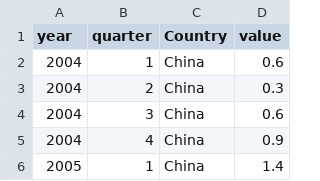
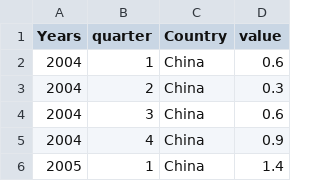
Before and after one commit to DataSciencePraktikumTUBerlin/DataAnalysis, a CSV file: Big_DF/source_data/Energy/bloom_renew_invest.csv, drawn as a sheet; only a part is shown.

```diff
--- a/Big_DF/source_data/Energy/bloom_renew_invest.csv
+++ b/Big_DF/source_data/Energy/bloom_renew_invest.csv
@@ -1,2 +1,2 @@
-year,quarter,Country,value
+Years,quarter,Country,value
 2004,1,China,0.6
```
Also changed, not shown: 9 other files.
